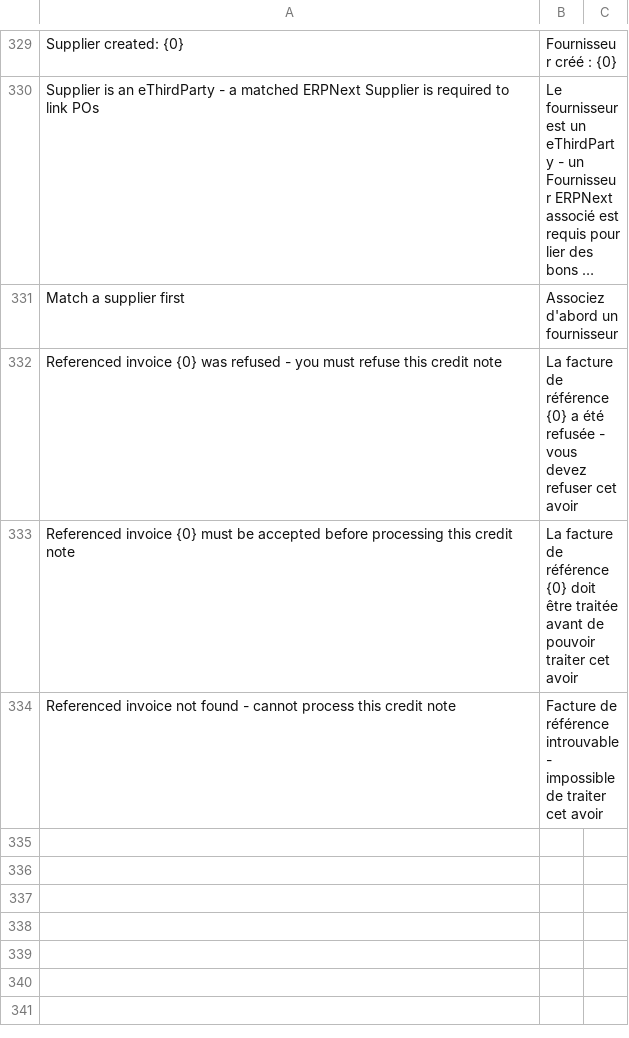
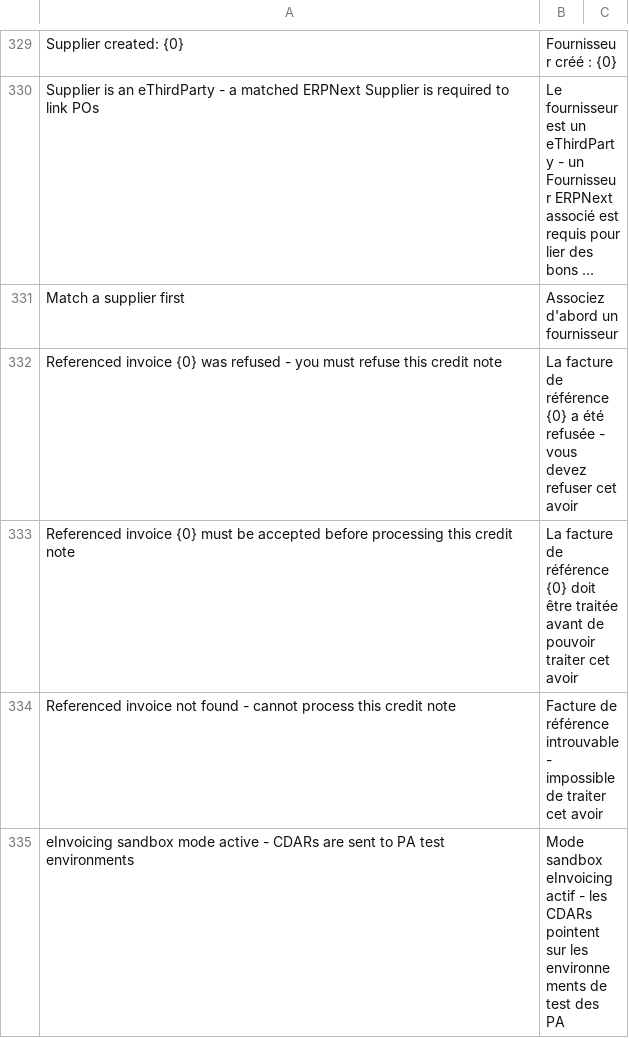
Before and after one commit to scopen-coop/erpnext_einvoicing, a CSV file: erpnext_einvoicing/translations/fr.csv, drawn as a sheet; only a part is shown, gaps mark what is left out; long unchanged cells end in ….

Commit message:
Feat: sandbox mode guard via site_config einvoicing_force_sandbox

```diff
--- a/erpnext_einvoicing/translations/fr.csv
+++ b/erpnext_einvoicing/translations/fr.csv
@@ -334 +334,2 @@ Referenced invoice {0} must be accepted before processing this credit note,La fa
 Referenced invoice not found - cannot process this credit note,Facture de référence introuvable - impossible de traiter cet avoir,
+eInvoicing sandbox mode active - CDARs are sent to PA test environments,Mode sandbox eInvoicing actif - les CDARs pointent sur les environnements de test des PA
```
Also changed, not shown: 3 other files.
